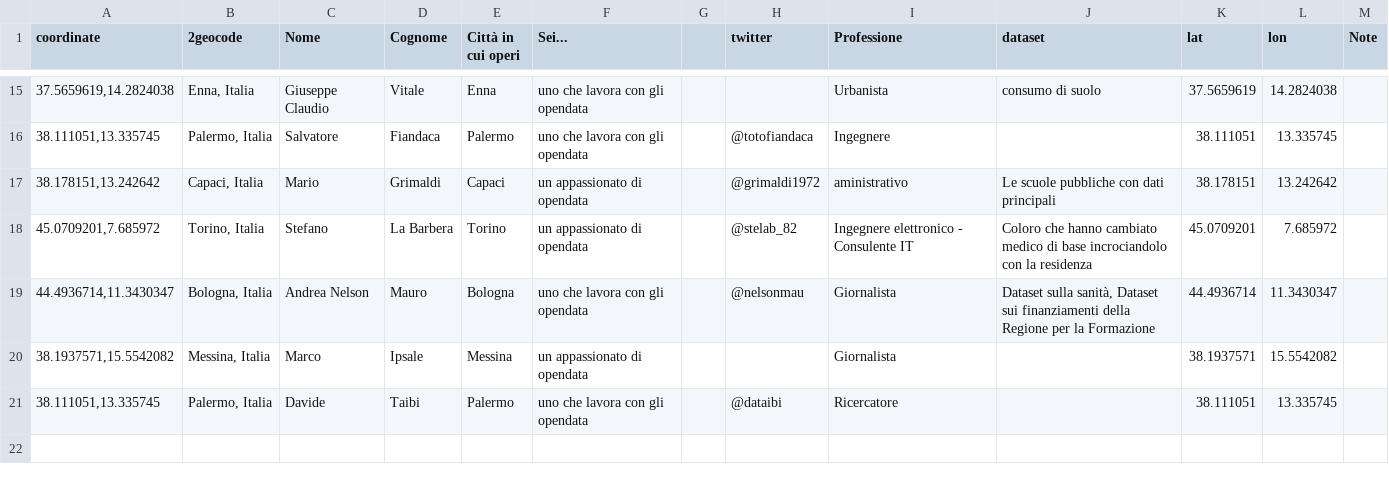
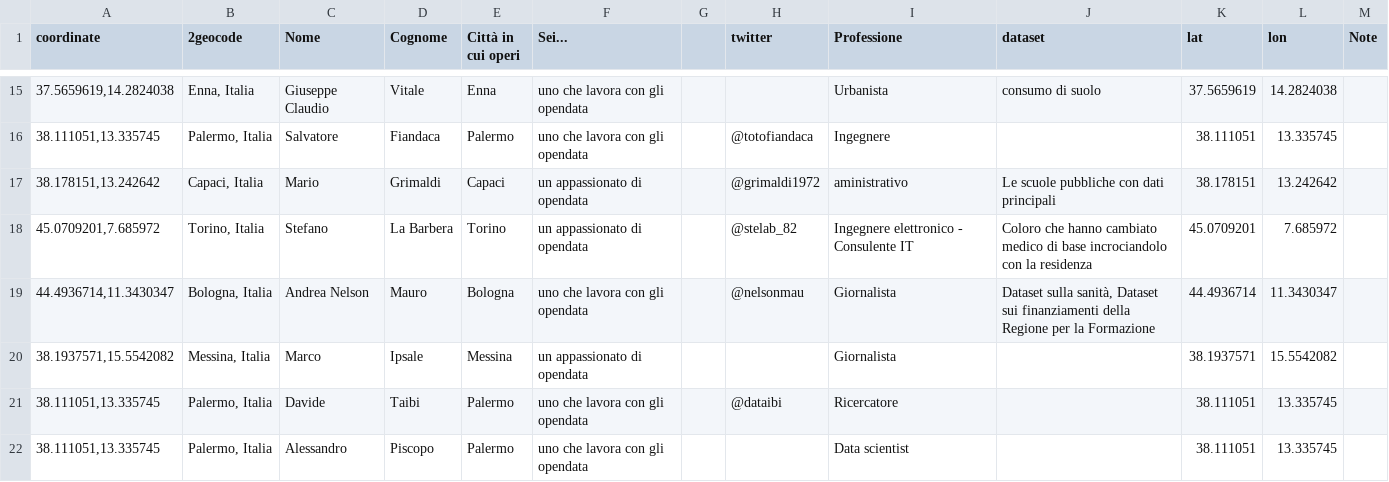
Before and after one commit to aborruso/stsmed, a CSV file: geocoded.csv, drawn as a sheet; only a part is shown, gaps mark what is left out; the diff names each change by its address in the sheet, - before the commit and + after, or states it on an @@ line.

Commit message:
Update geocoded.csv

```diff
--- a/geocoded.csv
+++ b/geocoded.csv
+row 22: 38.111051,13.335745 | Palermo, Italia | Alessandro | Piscopo | Palermo | uno che lavora con gli opendata |  |  | Data scientist |  | 38.111051 | 13.335745
```
